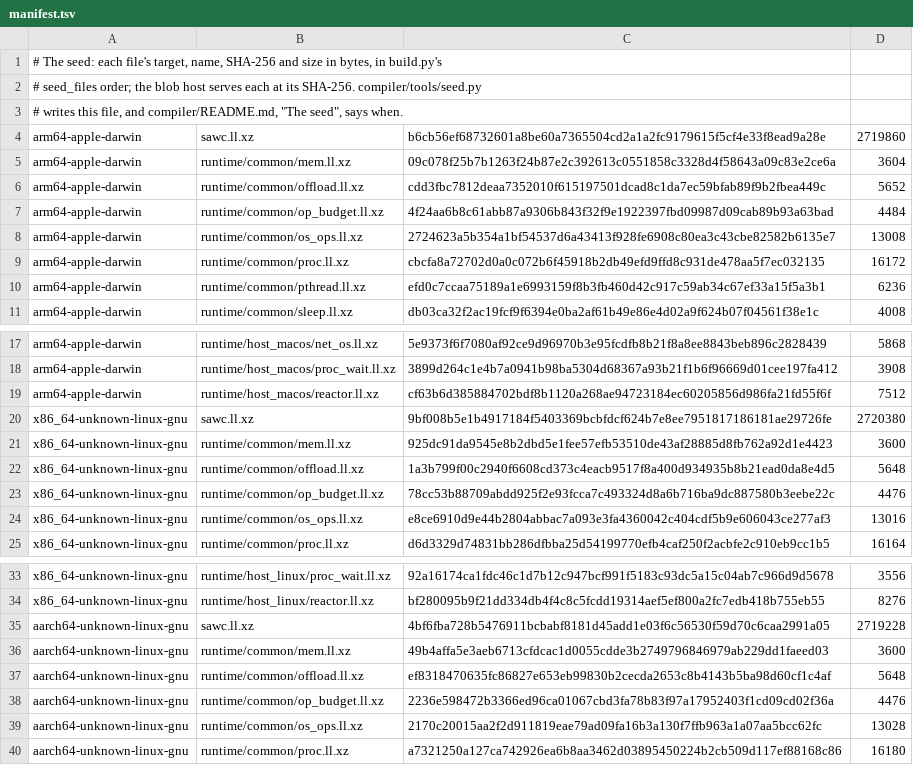
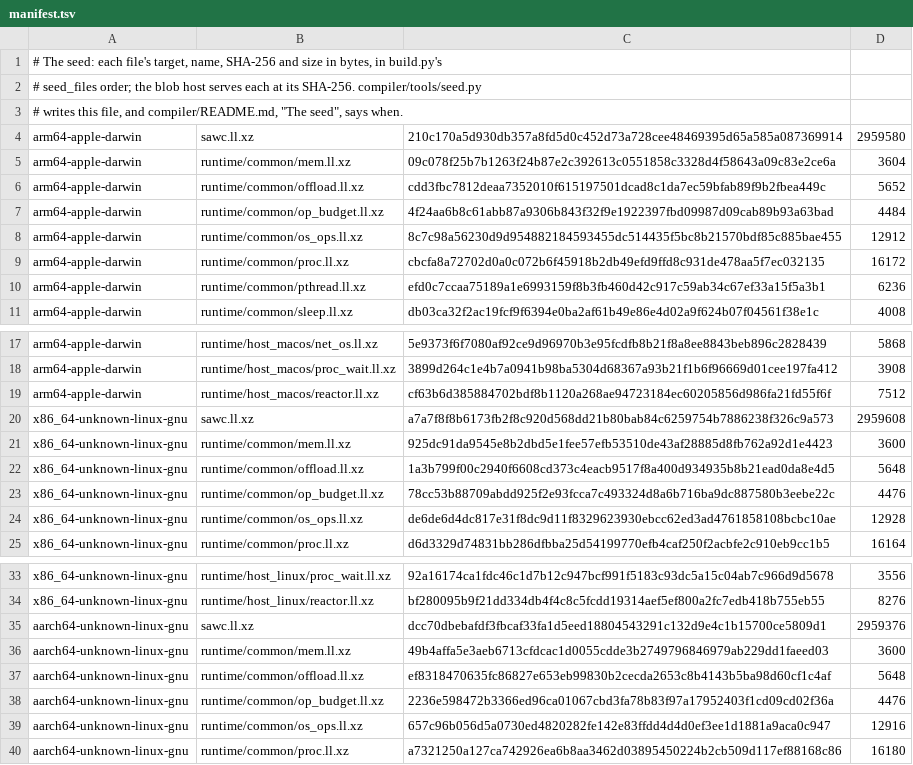
Before and after one commit to swoodtke/sawlang, a TSV file: compiler/seed/manifest.tsv, drawn as a sheet; only a part is shown, gaps mark what is left out.

```diff
--- a/compiler/seed/manifest.tsv
+++ b/compiler/seed/manifest.tsv
@@ -3,3 +3,3 @@
 # writes this file, and compiler/README.md, "The seed", says when.
-arm64-apple-darwin	sawc.ll.xz	b6cb56ef68732601a8be60a7365504cd2a1a2fc9179615f5cf4e33f8ead9a28e	2719860
+arm64-apple-darwin	sawc.ll.xz	210c170a5d930db357a8fd5d0c452d73a728cee48469395d65a585a087369914	2959580
 arm64-apple-darwin	runtime/common/mem.ll.xz	09c078f25b7b1263f24b87e2c392613c0551858c3328d4f58643a09c83e2ce6a	3604
@@ -7,3 +7,3 @@ arm64-apple-darwin	runtime/common/offload.ll.xz	cdd3fbc7812deaa7352010f615197501
 arm64-apple-darwin	runtime/common/op_budget.ll.xz	4f24aa6b8c61abb87a9306b843f32f9e1922397fbd09987d09cab89b93a63bad	4484
-arm64-apple-darwin	runtime/common/os_ops.ll.xz	2724623a5b354a1bf54537d6a43413f928fe6908c80ea3c43cbe82582b6135e7	13008
+arm64-apple-darwin	runtime/common/os_ops.ll.xz	8c7c98a56230d9d954882184593455dc514435f5bc8b21570bdf85c885bae455	12912
 arm64-apple-darwin	runtime/common/proc.ll.xz	cbcfa8a72702d0a0c072b6f45918b2db49efd9ffd8c931de478aa5f7ec032135	16172
@@ -19,3 +19,3 @@ arm64-apple-darwin	runtime/host_macos/proc_wait.ll.xz	3899d264c1e4b7a0941b98ba53
 arm64-apple-darwin	runtime/host_macos/reactor.ll.xz	cf63b6d385884702bdf8b1120a268ae94723184ec60205856d986fa21fd55f6f	7512
-x86_64-unknown-linux-gnu	sawc.ll.xz	9bf008b5e1b4917184f5403369bcbfdcf624b7e8ee7951817186181ae29726fe	2720380
+x86_64-unknown-linux-gnu	sawc.ll.xz	a7a7f8f8b6173fb2f8c920d568dd21b80bab84c6259754b7886238f326c9a573	2959608
 x86_64-unknown-linux-gnu	runtime/common/mem.ll.xz	925dc91da9545e8b2dbd5e1fee57efb53510de43af28885d8fb762a92d1e4423	3600
@@ -23,3 +23,3 @@ x86_64-unknown-linux-gnu	runtime/common/offload.ll.xz	1a3b799f00c2940f6608cd373c
 x86_64-unknown-linux-gnu	runtime/common/op_budget.ll.xz	78cc53b88709abdd925f2e93fcca7c493324d8a6b716ba9dc887580b3eebe22c	4476
-x86_64-unknown-linux-gnu	runtime/common/os_ops.ll.xz	e8ce6910d9e44b2804abbac7a093e3fa4360042c404cdf5b9e606043ce277af3	13016
+x86_64-unknown-linux-gnu	runtime/common/os_ops.ll.xz	de6de6d4dc817e31f8dc9d11f8329623930ebcc62ed3ad4761858108bcbc10ae	12928
 x86_64-unknown-linux-gnu	runtime/common/proc.ll.xz	d6d3329d74831bb286dfbba25d54199770efb4caf250f2acbfe2c910eb9cc1b5	16164
@@ -34,3 +34,3 @@ x86_64-unknown-linux-gnu	runtime/host_linux/proc_wait.ll.xz	92a16174ca1fdc46c1d7
 x86_64-unknown-linux-gnu	runtime/host_linux/reactor.ll.xz	bf280095b9f21dd334db4f4c8c5fcdd19314aef5ef800a2fc7edb418b755eb55	8276
-aarch64-unknown-linux-gnu	sawc.ll.xz	4bf6fba728b5476911bcbabf8181d45add1e03f6c56530f59d70c6caa2991a05	2719228
+aarch64-unknown-linux-gnu	sawc.ll.xz	dcc70dbebafdf3fbcaf33fa1d5eed18804543291c132d9e4c1b15700ce5809d1	2959376
 aarch64-unknown-linux-gnu	runtime/common/mem.ll.xz	49b4affa5e3aeb6713cfdcac1d0055cdde3b2749796846979ab229dd1faeed03	3600
@@ -38,3 +38,3 @@ aarch64-unknown-linux-gnu	runtime/common/offload.ll.xz	ef8318470635fc86827e653eb
 aarch64-unknown-linux-gnu	runtime/common/op_budget.ll.xz	2236e598472b3366ed96ca01067cbd3fa78b83f97a17952403f1cd09cd02f36a	4476
-aarch64-unknown-linux-gnu	runtime/common/os_ops.ll.xz	2170c20015aa2f2d911819eae79ad09fa16b3a130f7ffb963a1a07aa5bcc62fc	13028
+aarch64-unknown-linux-gnu	runtime/common/os_ops.ll.xz	657c96b056d5a0730ed4820282fe142e83ffdd4d4d0ef3ee1d1881a9aca0c947	12916
 aarch64-unknown-linux-gnu	runtime/common/proc.ll.xz	a7321250a127ca742926ea6b8aa3462d03895450224b2cb509d117ef88168c86	16180
```
Also changed, not shown: 1 other file.
